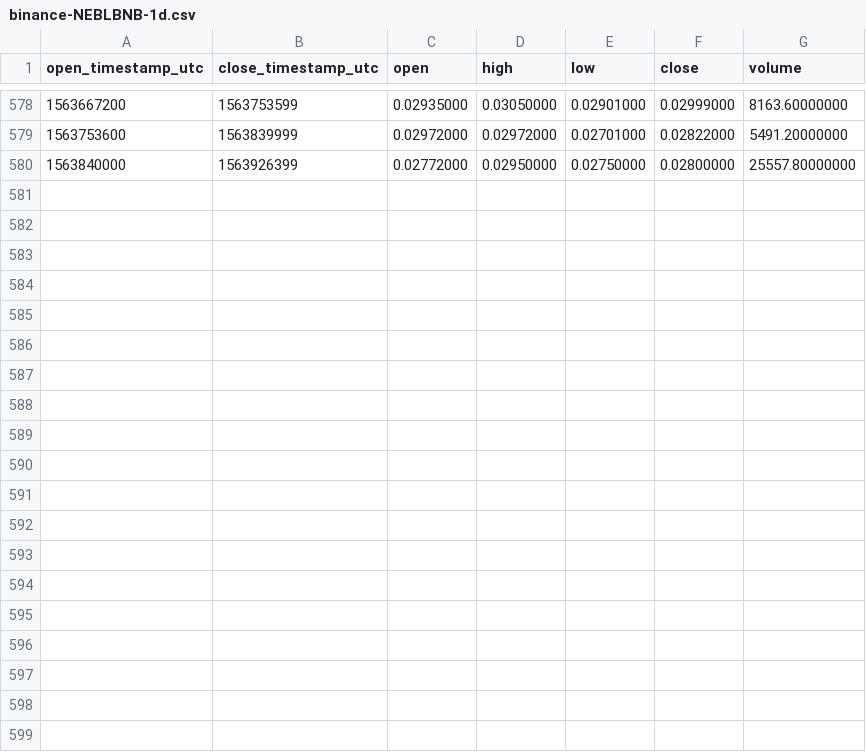
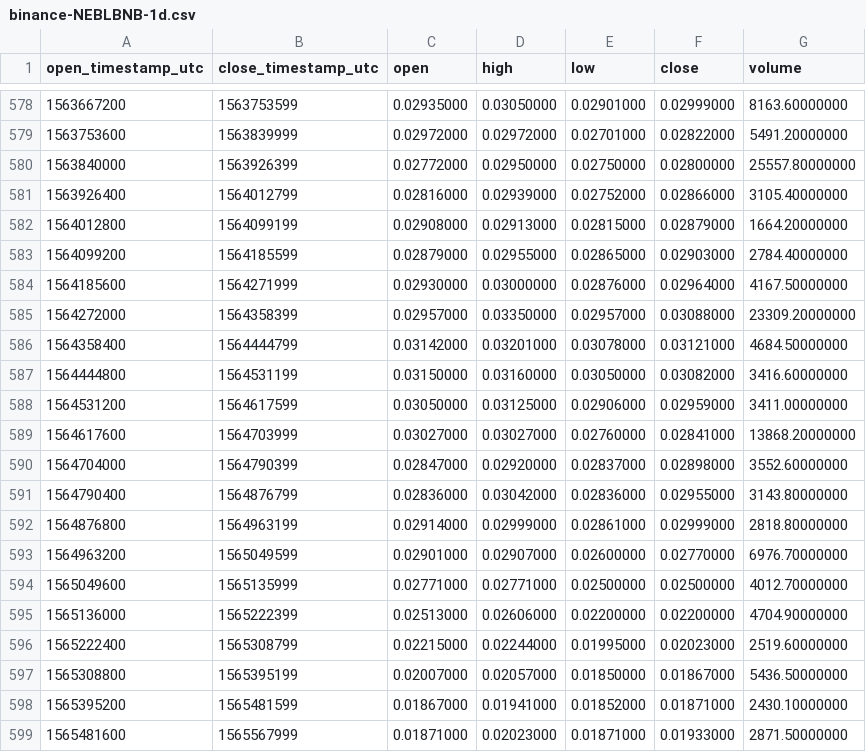
Before and after one commit to cryptobigbro/binance-NEBLBNB, a CSV file: binance-NEBLBNB-1d.csv, drawn as a sheet; only a part is shown, gaps mark what is left out; the diff names each change by its address in the sheet, - before the commit and + after, or states it on an @@ line.

Commit message:
Update OHLCV data.

```diff
--- a/binance-NEBLBNB-1d.csv
+++ b/binance-NEBLBNB-1d.csv
+row 581: 1563926400 | 1564012799 | 0.02816000 | 0.02939000 | 0.02752000 | 0.02866000 | 3105.40000000
+row 582: 1564012800 | 1564099199 | 0.02908000 | 0.02913000 | 0.02815000 | 0.02879000 | 1664.20000000
+row 583: 1564099200 | 1564185599 | 0.02879000 | 0.02955000 | 0.02865000 | 0.02903000 | 2784.40000000
+row 584: 1564185600 | 1564271999 | 0.02930000 | 0.03000000 | 0.02876000 | 0.02964000 | 4167.50000000
+row 585: 1564272000 | 1564358399 | 0.02957000 | 0.03350000 | 0.02957000 | 0.03088000 | 23309.20000000
+row 586: 1564358400 | 1564444799 | 0.03142000 | 0.03201000 | 0.03078000 | 0.03121000 | 4684.50000000
+row 587: 1564444800 | 1564531199 | 0.03150000 | 0.03160000 | 0.03050000 | 0.03082000 | 3416.60000000
+row 588: 1564531200 | 1564617599 | 0.03050000 | 0.03125000 | 0.02906000 | 0.02959000 | 3411.00000000
+row 589: 1564617600 | 1564703999 | 0.03027000 | 0.03027000 | 0.02760000 | 0.02841000 | 13868.20000000
+row 590: 1564704000 | 1564790399 | 0.02847000 | 0.02920000 | 0.02837000 | 0.02898000 | 3552.60000000
+row 591: 1564790400 | 1564876799 | 0.02836000 | 0.03042000 | 0.02836000 | 0.02955000 | 3143.80000000
+row 592: 1564876800 | 1564963199 | 0.02914000 | 0.02999000 | 0.02861000 | 0.02999000 | 2818.80000000
+row 593: 1564963200 | 1565049599 | 0.02901000 | 0.02907000 | 0.02600000 | 0.02770000 | 6976.70000000
+row 594: 1565049600 | 1565135999 | 0.02771000 | 0.02771000 | 0.02500000 | 0.02500000 | 4012.70000000
+row 595: 1565136000 | 1565222399 | 0.02513000 | 0.02606000 | 0.02200000 | 0.02200000 | 4704.90000000
+row 596: 1565222400 | 1565308799 | 0.02215000 | 0.02244000 | 0.01995000 | 0.02023000 | 2519.60000000
+row 597: 1565308800 | 1565395199 | 0.02007000 | 0.02057000 | 0.01850000 | 0.01867000 | 5436.50000000
+row 598: 1565395200 | 1565481599 | 0.01867000 | 0.01941000 | 0.01852000 | 0.01871000 | 2430.10000000
+row 599: 1565481600 | 1565567999 | 0.01871000 | 0.02023000 | 0.01871000 | 0.01933000 | 2871.50000000
```
Also changed, not shown: binance-NEBLBNB-1M.csv, binance-NEBLBNB-1w.csv, 1 other file.
